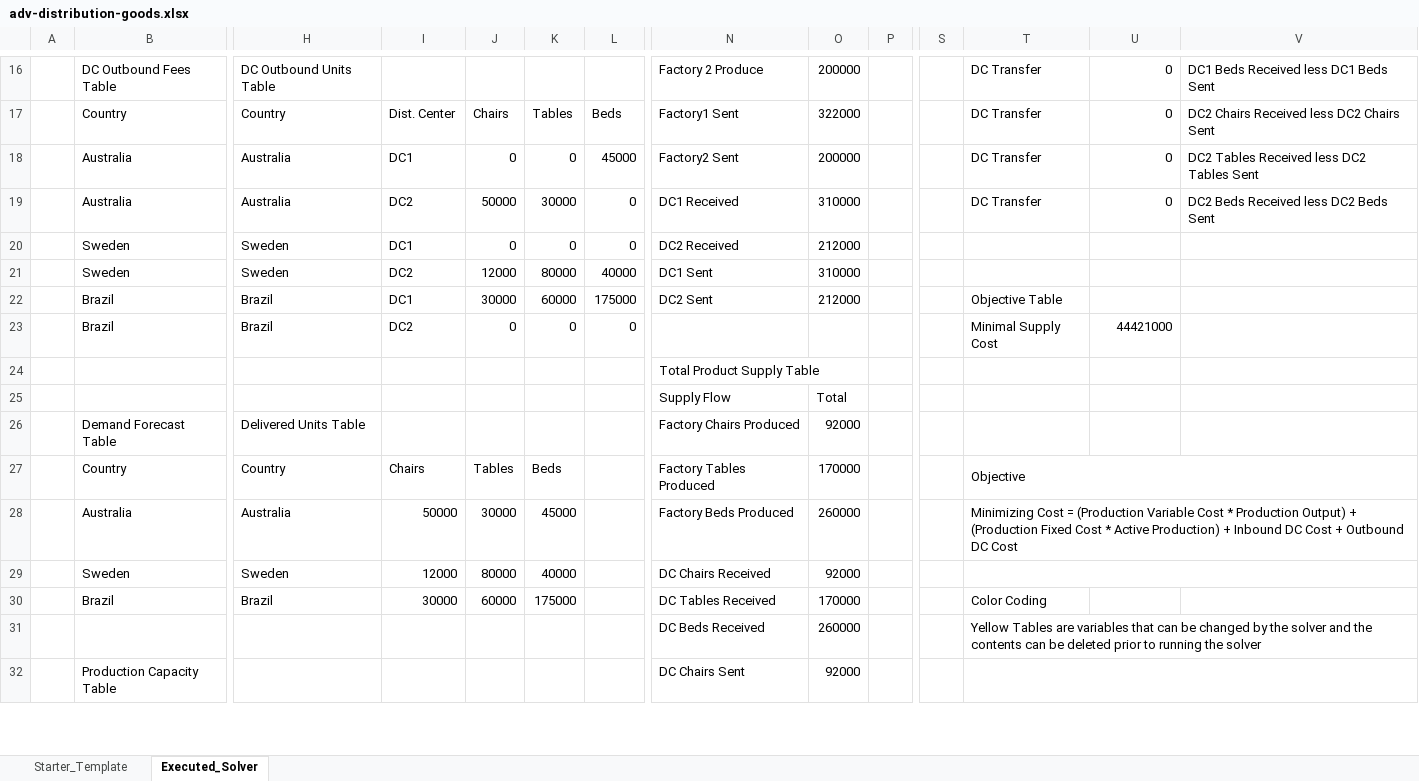
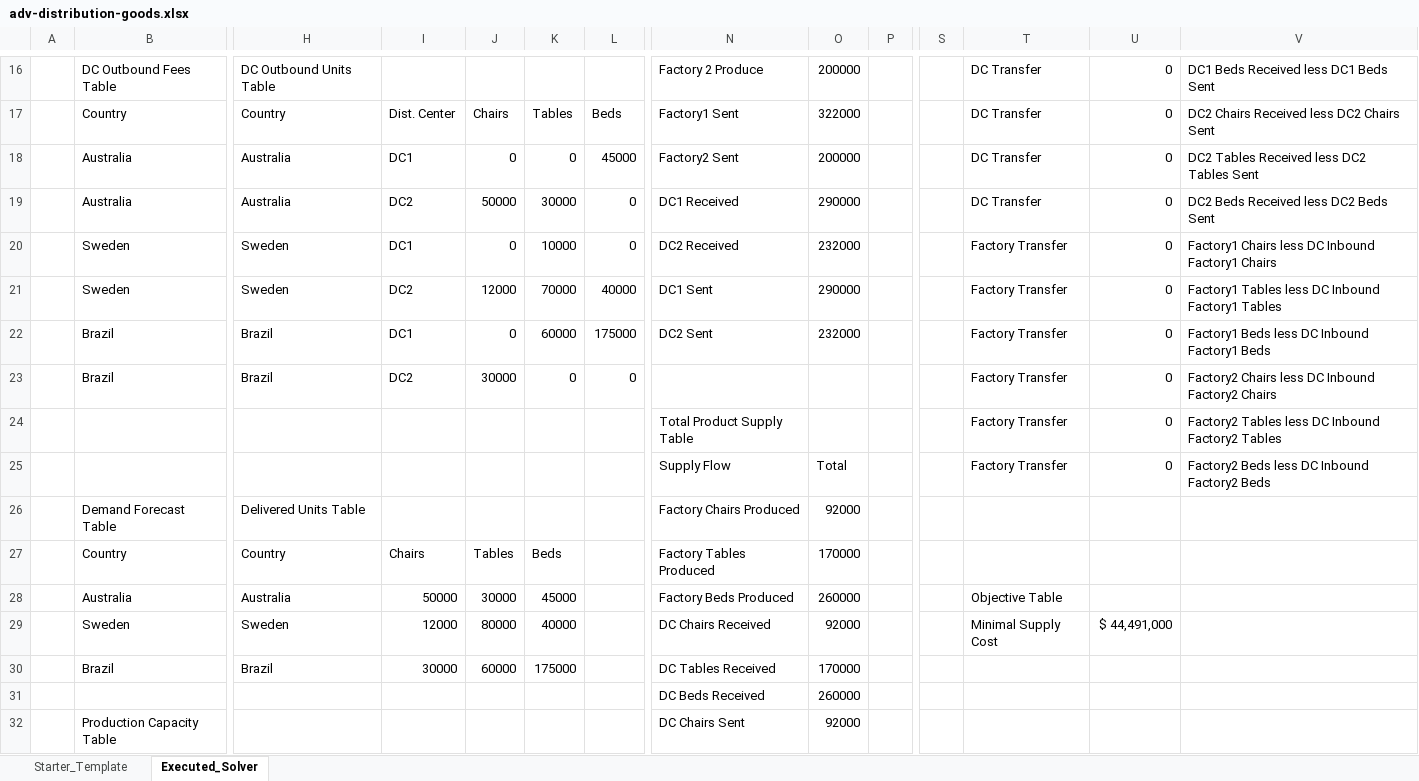
Before and after one commit to ejw-data/algo-linear-programming, an Excel workbook: excel/adv-distribution-goods.xlsx, sheet Executed_Solver, drawn as a sheet; only a part is shown, gaps mark what is left out; values as stored, in another font and other column widths than the file's, no cell formats; removed rows and columns are numbered as before the commit, all else as after; rows hold the shown columns only; the diff covers the shown part only; the diff names each change by its address in the sheet, - before the commit and + after, or states it on an @@ line.

Commit message:
improved adv-distribution-good.xlsx and displayed model outcomes for the python vresion

```diff
--- a/excel/adv-distribution-goods.xlsx (sheet Executed_Solver)
+++ b/excel/adv-distribution-goods.xlsx (sheet Executed_Solver)
-O19: 310000
+O19: 290000
-K20: 0
+K20: 10000
-O20: 212000
+O20: 232000
-T20:T21: (empty)
+T20:T21: Factory Transfer
-U20:U22: (empty)
+U20:U22: 0
-V20: (empty)
+V20: Factory1 Chairs less DC Inbound Factory1 Chairs
-K21: 80000
+K21: 70000
-O21: 310000
+O21: 290000
-V21: (empty)
+V21: Factory1 Tables less DC Inbound Factory1 Tables
-J22: 30000
+J22: 0
-O22: 212000
+O22: 232000
-T22: Objective Table
+T22: Factory Transfer
-V22: (empty)
+V22: Factory1 Beds less DC Inbound Factory1 Beds
-J23: 0
+J23: 30000
-T23: Minimal Supply Cost
+T23: Factory Transfer
-U23: 44421000
+U23: 0
-V23: (empty)
+V23: Factory2 Chairs less DC Inbound Factory2 Chairs
-row 24:  |  |  |  |  |  |  | Total Product Supply Table
-row 25:  |  |  |  |  |  |  | Supply Flow | Total
+row 24:  |  |  |  |  |  |  | Total Product Supply Table |  |  |  | Factory Transfer | 0 | Factory2 Tables less DC Inbound Factory2 Tables
+row 25:  |  |  |  |  |  |  | Supply Flow | Total |  |  | Factory Transfer | 0 | Factory2 Beds less DC Inbound Factory2 Beds
-T27: Objective
+T27: (empty)
-T27:V27 merged
-T28: Minimizing Cost = (Production Variable Cost * Production Output) + (Production Fixed Cost * Active Production) + Inbound DC Cost + Outbound DC Cost
+T28: Objective Table
-T28:V28 merged
-T29: (empty)
+T29: Minimal Supply Cost
-T29:V29 merged
-U29: (empty)
+U29: $ 44,491,000
-T30: Color Coding
+T30: (empty)
-T31: Yellow Tables are variables that can be changed by the solver and the contents can be deleted prior to running the solver
+T31: (empty)
-T31:V31 merged
-T32:V32 merged
```
Also changed, not shown: 10 added rows, 6 removed rows, 15 edited cells and merged cells elsewhere in this sheet, cell formats, 1 other file.
